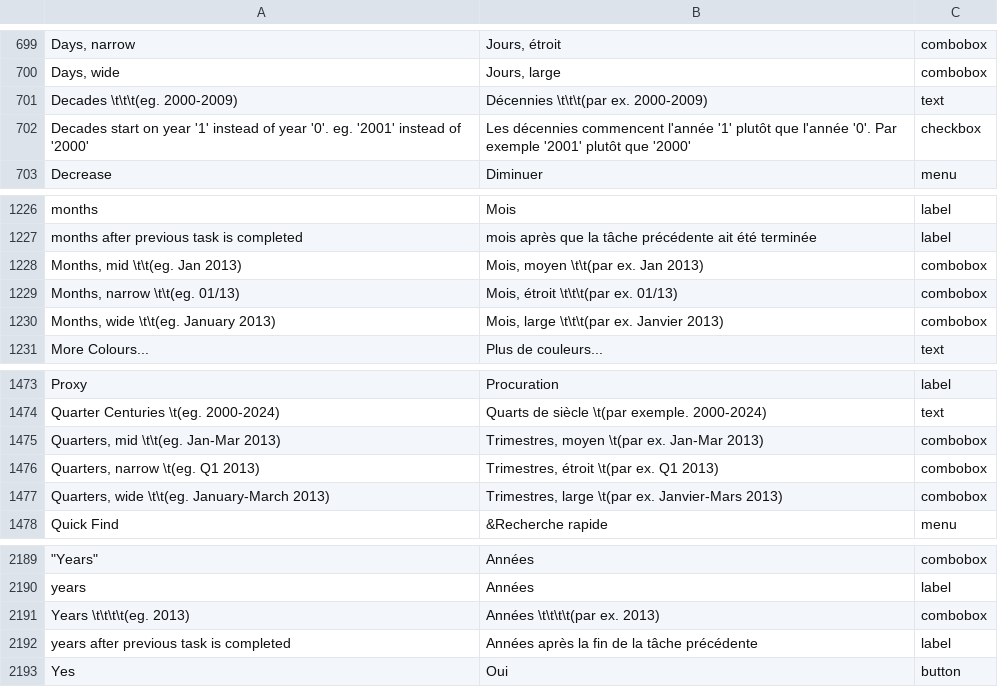
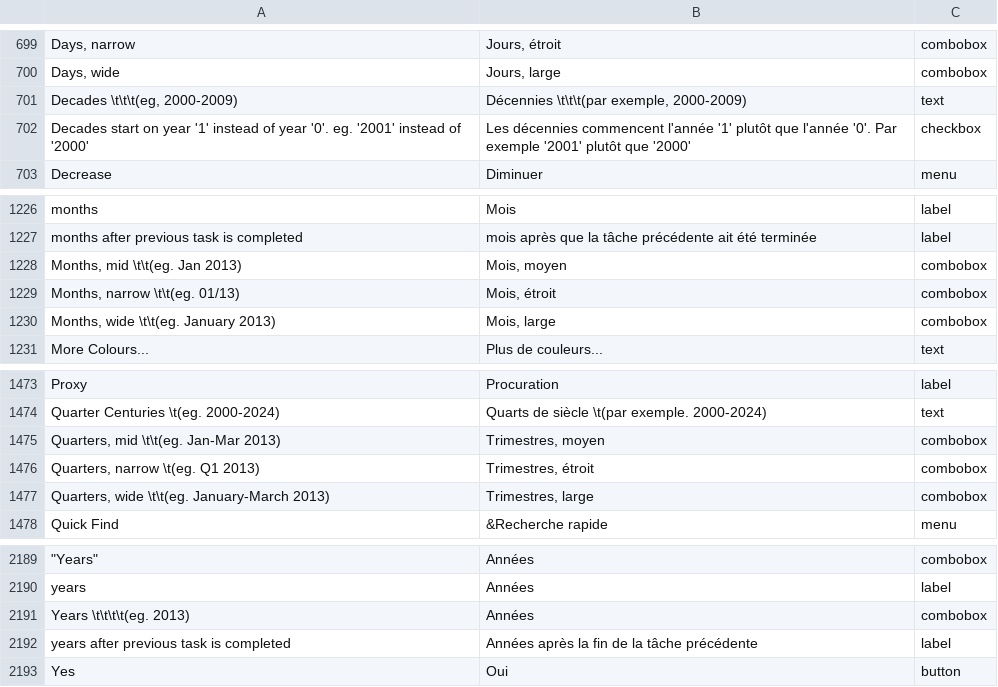
Before and after one commit to abstractspoon/ToDoList_Resources, a CSV file: Translations/Francais (France).csv, drawn as a sheet; only a part is shown, gaps mark what is left out; the diff names each change by its address in the sheet, - before the commit and + after, or states it on an @@ line.

```diff
--- a/Translations/Francais (France).csv
+++ b/Translations/Francais (France).csv
-A701: Decades \t\t\t(eg. 2000-2009)
+A701: Decades \t\t\t(eg, 2000-2009)
-B701: Décennies \t\t\t(par ex. 2000-2009)
+B701: Décennies \t\t\t(par exemple, 2000-2009)
-B1228: Mois, moyen \t\t(par ex. Jan 2013)
+B1228: Mois, moyen
-B1229: Mois, étroit \t\t\t(par ex. 01/13)
+B1229: Mois, étroit
-B1230: Mois, large \t\t\t(par ex. Janvier 2013)
+B1230: Mois, large
-B1475: Trimestres, moyen \t(par ex. Jan-Mar 2013)
+B1475: Trimestres, moyen
-B1476: Trimestres, étroit \t(par ex. Q1 2013)
+B1476: Trimestres, étroit
-B1477: Trimestres, large \t(par ex. Janvier-Mars 2013)
+B1477: Trimestres, large
-B2191: Années \t\t\t\t(par ex. 2013)
+B2191: Années
```
Also changed, not shown: Translations/German (Germany).csv, Translations/Italiano (Italia).csv, 10 other files.
